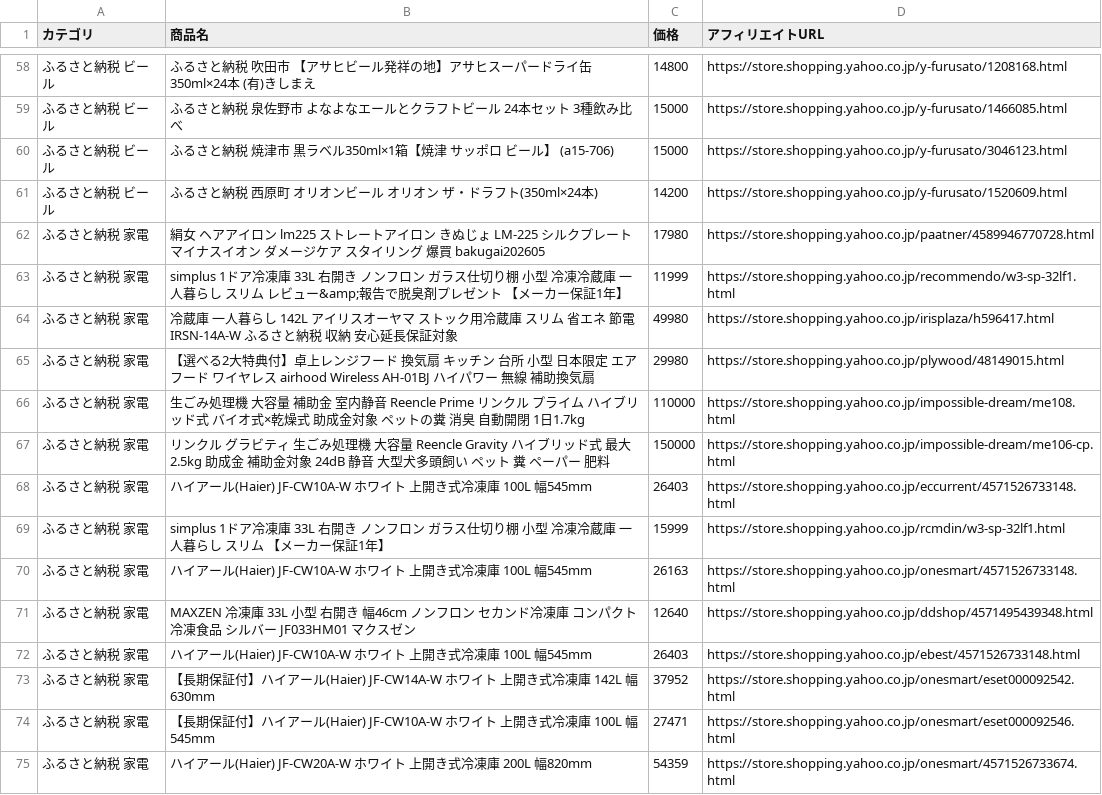
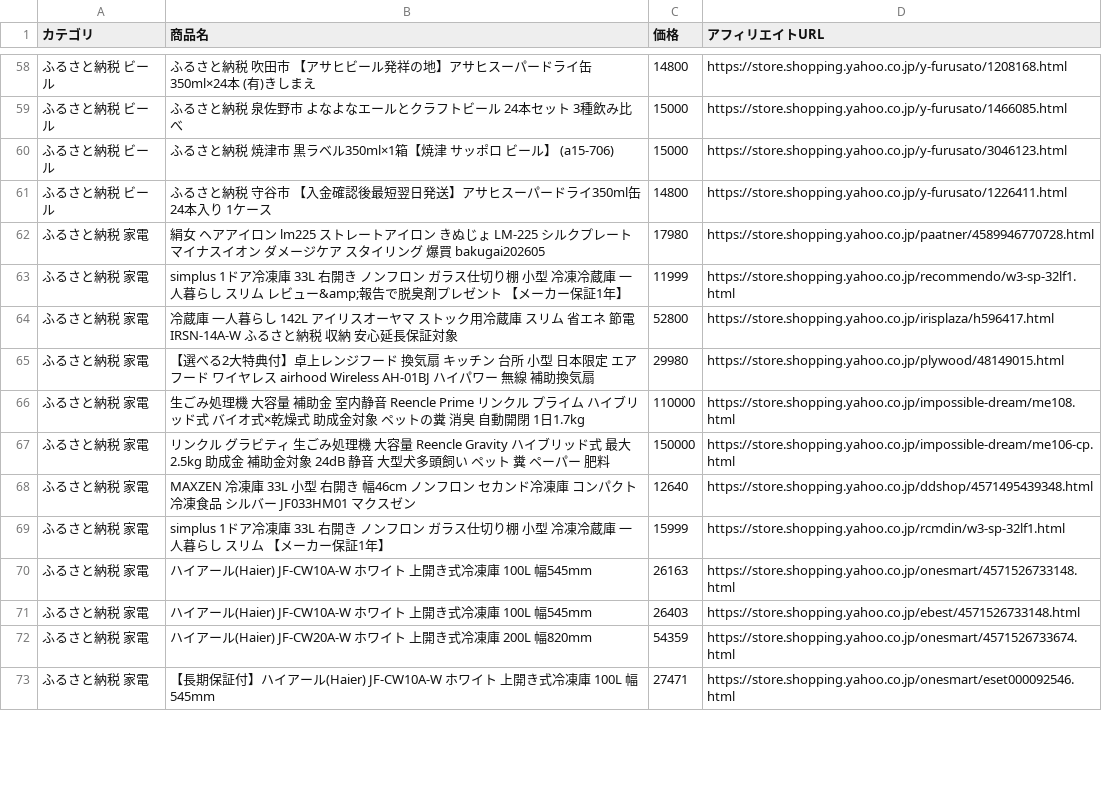
Before and after one commit to nrh44702-cell/yahoo-furusato, a CSV file: affiliate_products.csv, drawn as a sheet; only a part is shown, gaps mark what is left out; the diff covers the shown part only.

```diff
--- a/affiliate_products.csv
+++ b/affiliate_products.csv
@@ -60,6 +60,6 @@
 ふるさと納税 ビール,ふるさと納税 焼津市 黒ラベル350ml×1箱【焼津 サッポロ ビール】 (a15-706),15000,https://store.shopping.yahoo.co.jp/y-furusato/3046123.html
-ふるさと納税 ビール,ふるさと納税 西原町 オリオンビール オリオン ザ・ドラフト(350ml×24本),14200,https://store.shopping.yahoo.co.jp/y-furusato/1520609.html
+ふるさと納税 ビール,ふるさと納税 守谷市 【入金確認後最短翌日発送】アサヒスーパードライ350ml缶 24本入り 1ケース,14800,https://store.shopping.yahoo.co.jp/y-furusato/1226411.html
 ふるさと納税 家電,絹女 ヘアアイロン  lm225  ストレートアイロン きぬじょ LM-225 シルクプレート マイナスイオン ダメージケア スタイリング 爆買 bakugai202605,17980,https://store.shopping.yahoo.co.jp/paatner/4589946770728.html
 ふるさと納税 家電,simplus 1ドア冷凍庫 33L 右開き ノンフロン ガラス仕切り棚 小型 冷凍冷蔵庫 一人暮らし スリム レビュー&amp;報告で脱臭剤プレゼント 【メーカー保証1年】,11999,https://store.shopping.yahoo.co.jp/recommendo/w3-sp-32lf1.html
-ふるさと納税 家電,冷蔵庫 一人暮らし 142L アイリスオーヤマ ストック用冷蔵庫 スリム 省エネ 節電 IRSN-14A-W ふるさと納税 収納 安心延長保証対象,49980,https://store.shopping.yahoo.co.jp/irisplaza/h596417.html
+ふるさと納税 家電,冷蔵庫 一人暮らし 142L アイリスオーヤマ ストック用冷蔵庫 スリム 省エネ 節電 IRSN-14A-W ふるさと納税 収納 安心延長保証対象,52800,https://store.shopping.yahoo.co.jp/irisplaza/h596417.html
 ふるさと納税 家電,【選べる2大特典付】卓上レンジフード 換気扇 キッチン 台所 小型 日本限定 エアフード ワイヤレス airhood Wireless AH-01BJ ハイパワー 無線 補助換気扇,29980,https://store.shopping.yahoo.co.jp/plywood/48149015.html
@@ -67,9 +67,7 @@
 ふるさと納税 家電,リンクル グラビティ 生ごみ処理機 大容量 Reencle Gravity ハイブリッド式 最大2.5kg 助成金 補助金対象 24dB 静音 大型犬多頭飼い ペット 糞 ペーパー 肥料,150000,https://store.shopping.yahoo.co.jp/impossible-dream/me106-cp.html
-ふるさと納税 家電,ハイアール(Haier) JF-CW10A-W ホワイト 上開き式冷凍庫 100L 幅545mm,26403,https://store.shopping.yahoo.co.jp/eccurrent/4571526733148.html
+ふるさと納税 家電,MAXZEN 冷凍庫 33L 小型 右開き 幅46cm ノンフロン セカンド冷凍庫 コンパクト 冷凍食品 シルバー JF033HM01 マクスゼン,12640,https://store.shopping.yahoo.co.jp/ddshop/4571495439348.html
 ふるさと納税 家電,simplus 1ドア冷凍庫 33L 右開き ノンフロン ガラス仕切り棚 小型 冷凍冷蔵庫 一人暮らし スリム 【メーカー保証1年】,15999,https://store.shopping.yahoo.co.jp/rcmdin/w3-sp-32lf1.html
 ふるさと納税 家電,ハイアール(Haier) JF-CW10A-W ホワイト 上開き式冷凍庫 100L 幅545mm,26163,https://store.shopping.yahoo.co.jp/onesmart/4571526733148.html
-ふるさと納税 家電,MAXZEN 冷凍庫 33L 小型 右開き 幅46cm ノンフロン セカンド冷凍庫 コンパクト 冷凍食品 シルバー JF033HM01 マクスゼン,12640,https://store.shopping.yahoo.co.jp/ddshop/4571495439348.html
 ふるさと納税 家電,ハイアール(Haier) JF-CW10A-W ホワイト 上開き式冷凍庫 100L 幅545mm,26403,https://store.shopping.yahoo.co.jp/ebest/4571526733148.html
-ふるさと納税 家電,【長期保証付】ハイアール(Haier) JF-CW14A-W ホワイト 上開き式冷凍庫 142L 幅630mm,37952,https://store.shopping.yahoo.co.jp/onesmart/eset000092542.html
+ふるさと納税 家電,ハイアール(Haier) JF-CW20A-W ホワイト 上開き式冷凍庫 200L 幅820mm,54359,https://store.shopping.yahoo.co.jp/onesmart/4571526733674.html
 ふるさと納税 家電,【長期保証付】ハイアール(Haier) JF-CW10A-W ホワイト 上開き式冷凍庫 100L 幅545mm,27471,https://store.shopping.yahoo.co.jp/onesmart/eset000092546.html
-ふるさと納税 家電,ハイアール(Haier) JF-CW20A-W ホワイト 上開き式冷凍庫 200L 幅820mm,54359,https://store.shopping.yahoo.co.jp/onesmart/4571526733674.html
```
Also changed, not shown: 3 added rows, 2 removed rows, 18 moved rows and 19 edited cells elsewhere in this file, 1 other file.
